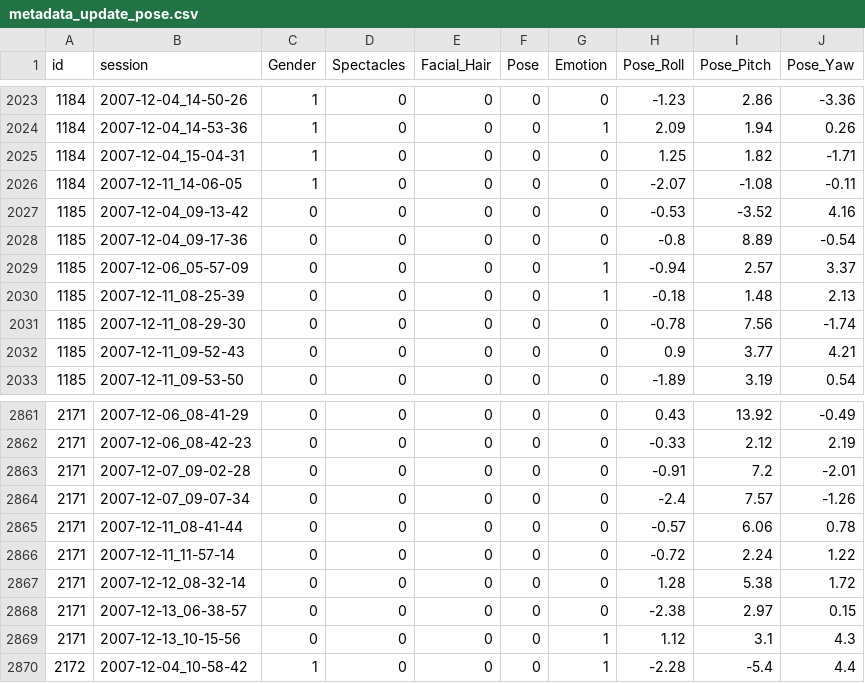
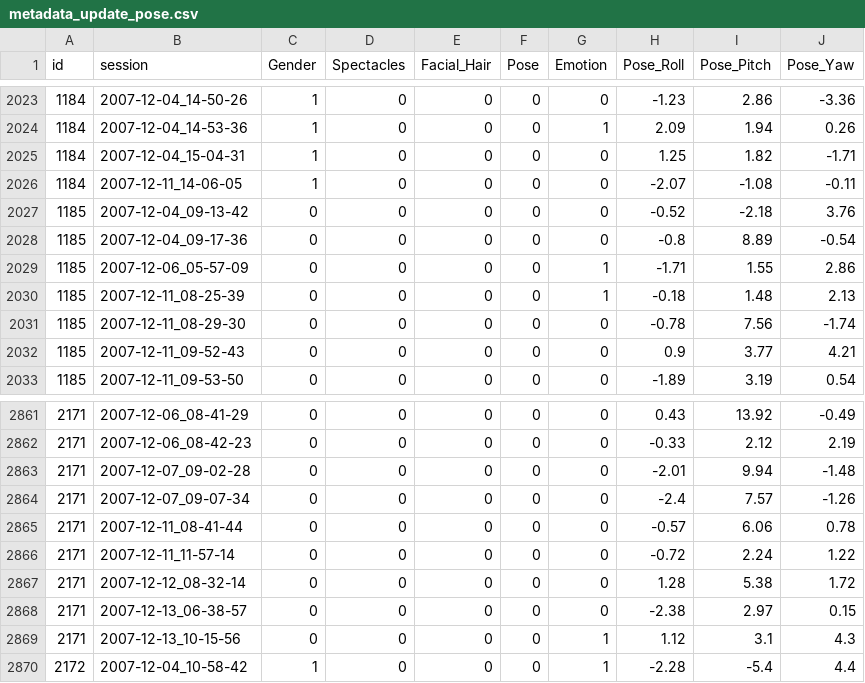
Before and after one commit to nkt780426/3d_face_recognition_magface, a CSV file: preprocess/multi/metadata_update_pose.csv, drawn as a sheet; only a part is shown, gaps mark what is left out.

```diff
--- a/preprocess/multi/metadata_update_pose.csv
+++ b/preprocess/multi/metadata_update_pose.csv
@@ -2026,5 +2026,5 @@ id,session,Gender,Spectacles,Facial_Hair,Pose,Emotion,Pose_Roll,Pose_Pitch,Pose_
 1184,2007-12-11_14-06-05,1,0,0,0,0,-2.07,-1.08,-0.11
-1185,2007-12-04_09-13-42,0,0,0,0,0,-0.53,-3.52,4.16
+1185,2007-12-04_09-13-42,0,0,0,0,0,-0.52,-2.18,3.76
 1185,2007-12-04_09-17-36,0,0,0,0,0,-0.8,8.89,-0.54
-1185,2007-12-06_05-57-09,0,0,0,0,1,-0.94,2.57,3.37
+1185,2007-12-06_05-57-09,0,0,0,0,1,-1.71,1.55,2.86
 1185,2007-12-11_08-25-39,0,0,0,0,1,-0.18,1.48,2.13
@@ -2862,3 +2862,3 @@ id,session,Gender,Spectacles,Facial_Hair,Pose,Emotion,Pose_Roll,Pose_Pitch,Pose_
 2171,2007-12-06_08-42-23,0,0,0,0,0,-0.33,2.12,2.19
-2171,2007-12-07_09-02-28,0,0,0,0,0,-0.91,7.2,-2.01
+2171,2007-12-07_09-02-28,0,0,0,0,0,-2.01,9.94,-1.48
 2171,2007-12-07_09-07-34,0,0,0,0,0,-2.4,7.57,-1.26
```
Also changed, not shown: preprocess/3_face_crop_error.csv, preprocess/4_bad_yaw_6drepnet.csv, 19 other files.
